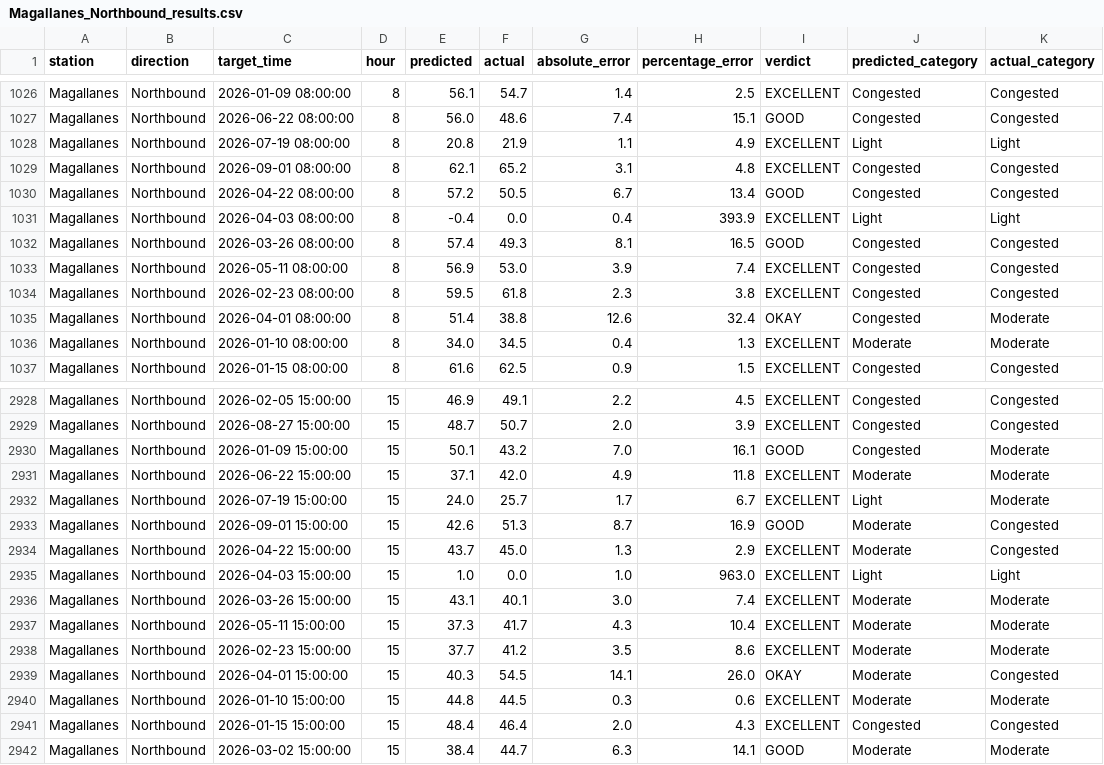
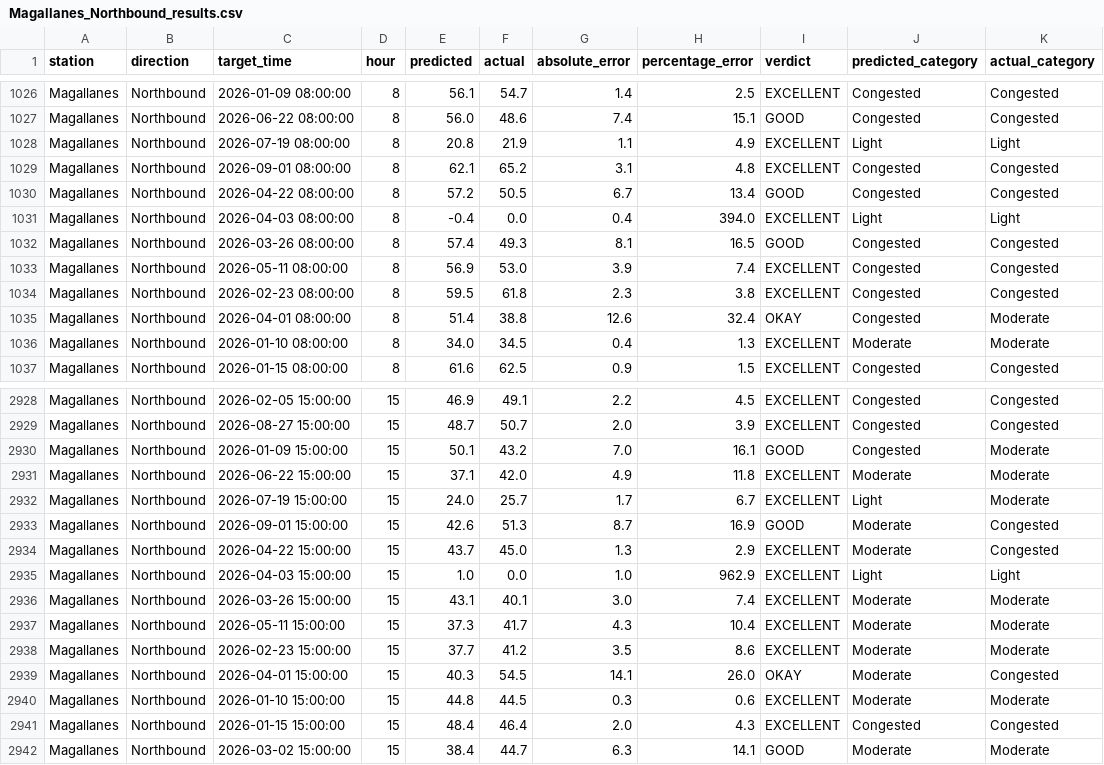
Before and after one commit to jupiterd14/MRT-ADAPT, a CSV file: test_results/Magallanes_Northbound_results.csv, drawn as a sheet; only a part is shown, gaps mark what is left out.

```diff
--- a/test_results/Magallanes_Northbound_results.csv
+++ b/test_results/Magallanes_Northbound_results.csv
@@ -1030,3 +1030,3 @@ Magallanes,Northbound,2026-09-01 08:00:00,8,62.1,65.2,3.1,4.8,EXCELLENT,Congeste
 Magallanes,Northbound,2026-04-22 08:00:00,8,57.2,50.5,6.7,13.4,GOOD,Congested,Congested
-Magallanes,Northbound,2026-04-03 08:00:00,8,-0.4,0.0,0.4,393.9,EXCELLENT,Light,Light
+Magallanes,Northbound,2026-04-03 08:00:00,8,-0.4,0.0,0.4,394.0,EXCELLENT,Light,Light
 Magallanes,Northbound,2026-03-26 08:00:00,8,57.4,49.3,8.1,16.5,GOOD,Congested,Congested
@@ -2934,3 +2934,3 @@ Magallanes,Northbound,2026-09-01 15:00:00,15,42.6,51.3,8.7,16.9,GOOD,Moderate,Co
 Magallanes,Northbound,2026-04-22 15:00:00,15,43.7,45.0,1.3,2.9,EXCELLENT,Moderate,Congested
-Magallanes,Northbound,2026-04-03 15:00:00,15,1.0,0.0,1.0,963.0,EXCELLENT,Light,Light
+Magallanes,Northbound,2026-04-03 15:00:00,15,1.0,0.0,1.0,962.9,EXCELLENT,Light,Light
 Magallanes,Northbound,2026-03-26 15:00:00,15,43.1,40.1,3.0,7.4,EXCELLENT,Moderate,Moderate
```
Also changed, not shown: test_results/Ayala Ave_Southbound_results.csv, test_results/Buendia_Northbound_results.csv, 9 other files.
